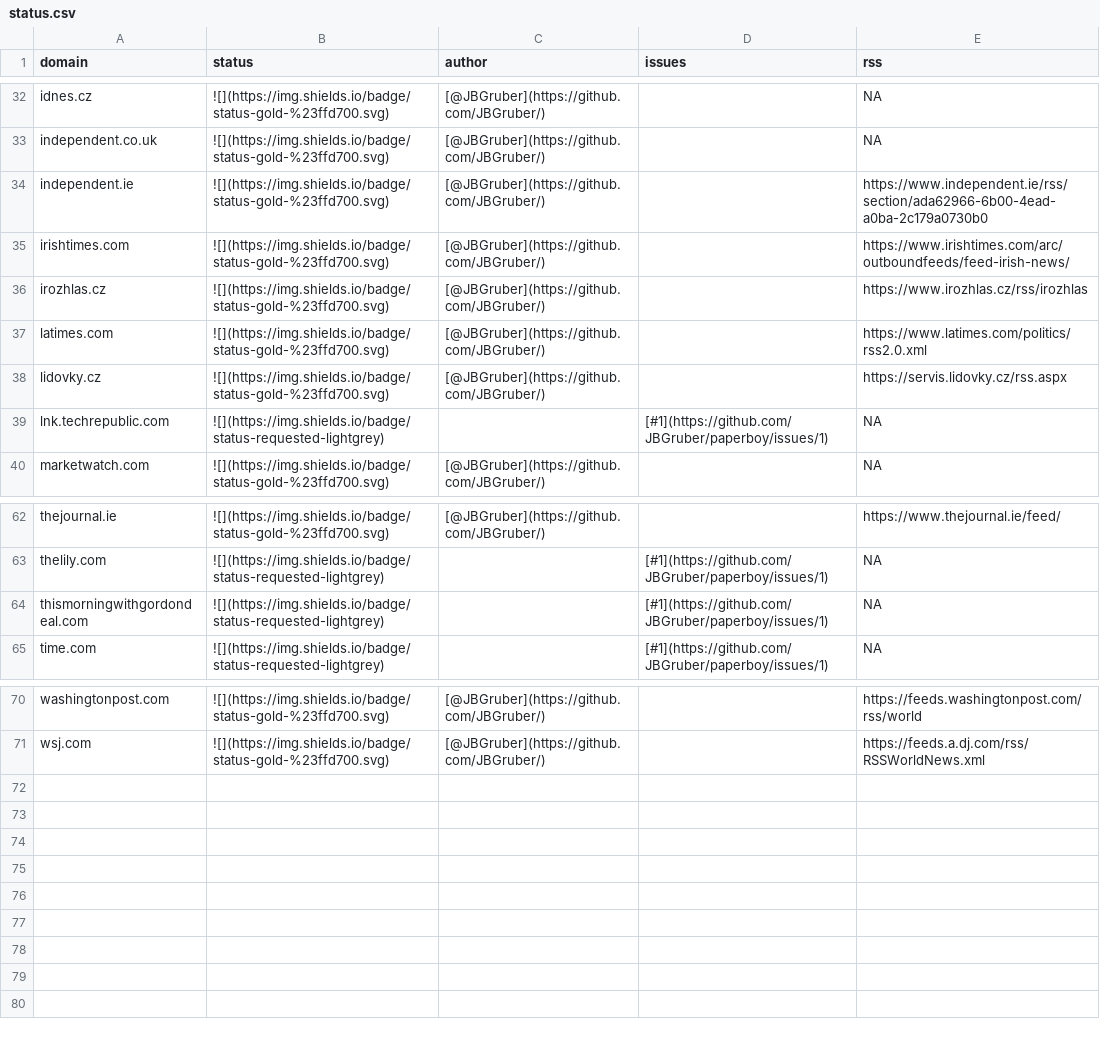
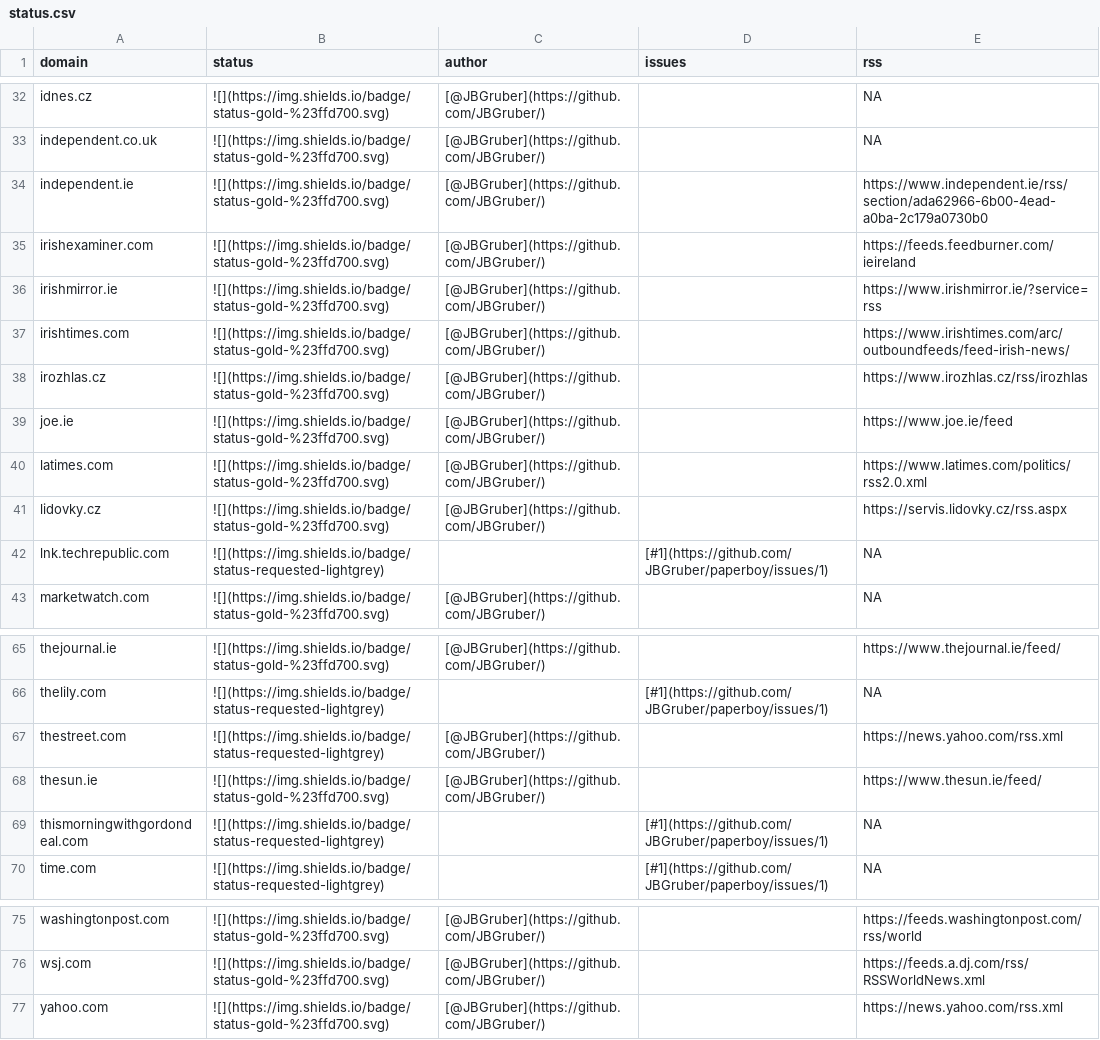
Before and after one commit to JBGruber/paperboy, a CSV file: inst/status.csv, drawn as a sheet; only a part is shown, gaps mark what is left out.

Commit message:
Irish scrapers part 2

```diff
--- a/inst/status.csv
+++ b/inst/status.csv
@@ -34,4 +34,7 @@
 "independent.ie","![](https://img.shields.io/badge/status-gold-%23ffd700.svg)","[@JBGruber](https://github.com/JBGruber/)","","https://www.independent.ie/rss/section/ada62966-6b00-4ead-a0ba-2c179a0730b0"
+"irishexaminer.com","![](https://img.shields.io/badge/status-gold-%23ffd700.svg)","[@JBGruber](https://github.com/JBGruber/)","","https://feeds.feedburner.com/ieireland"
+"irishmirror.ie","![](https://img.shields.io/badge/status-gold-%23ffd700.svg)","[@JBGruber](https://github.com/JBGruber/)","","https://www.irishmirror.ie/?service=rss"
 "irishtimes.com","![](https://img.shields.io/badge/status-gold-%23ffd700.svg)","[@JBGruber](https://github.com/JBGruber/)","","https://www.irishtimes.com/arc/outboundfeeds/feed-irish-news/"
 "irozhlas.cz","![](https://img.shields.io/badge/status-gold-%23ffd700.svg)","[@JBGruber](https://github.com/JBGruber/)","","https://www.irozhlas.cz/rss/irozhlas"
+"joe.ie","![](https://img.shields.io/badge/status-gold-%23ffd700.svg)","[@JBGruber](https://github.com/JBGruber/)","","https://www.joe.ie/feed"
 "latimes.com","![](https://img.shields.io/badge/status-gold-%23ffd700.svg)","[@JBGruber](https://github.com/JBGruber/)","","https://www.latimes.com/politics/rss2.0.xml"
@@ -63,2 +66,4 @@
 "thelily.com","![](https://img.shields.io/badge/status-requested-lightgrey)","","[#1](https://github.com/JBGruber/paperboy/issues/1)",NA
+"thestreet.com","![](https://img.shields.io/badge/status-requested-lightgrey)","[@JBGruber](https://github.com/JBGruber/)","","https://news.yahoo.com/rss.xml"
+"thesun.ie","![](https://img.shields.io/badge/status-gold-%23ffd700.svg)","[@JBGruber](https://github.com/JBGruber/)","","https://www.thesun.ie/feed/"
 "thismorningwithgordondeal.com","![](https://img.shields.io/badge/status-requested-lightgrey)","","[#1](https://github.com/JBGruber/paperboy/issues/1)",NA
@@ -71 +76,2 @@
 "wsj.com","![](https://img.shields.io/badge/status-gold-%23ffd700.svg)","[@JBGruber](https://github.com/JBGruber/)","","https://feeds.a.dj.com/rss/RSSWorldNews.xml"
+"yahoo.com","![](https://img.shields.io/badge/status-gold-%23ffd700.svg)","[@JBGruber](https://github.com/JBGruber/)","","https://news.yahoo.com/rss.xml"
```
Also changed, not shown: 8 other files.
